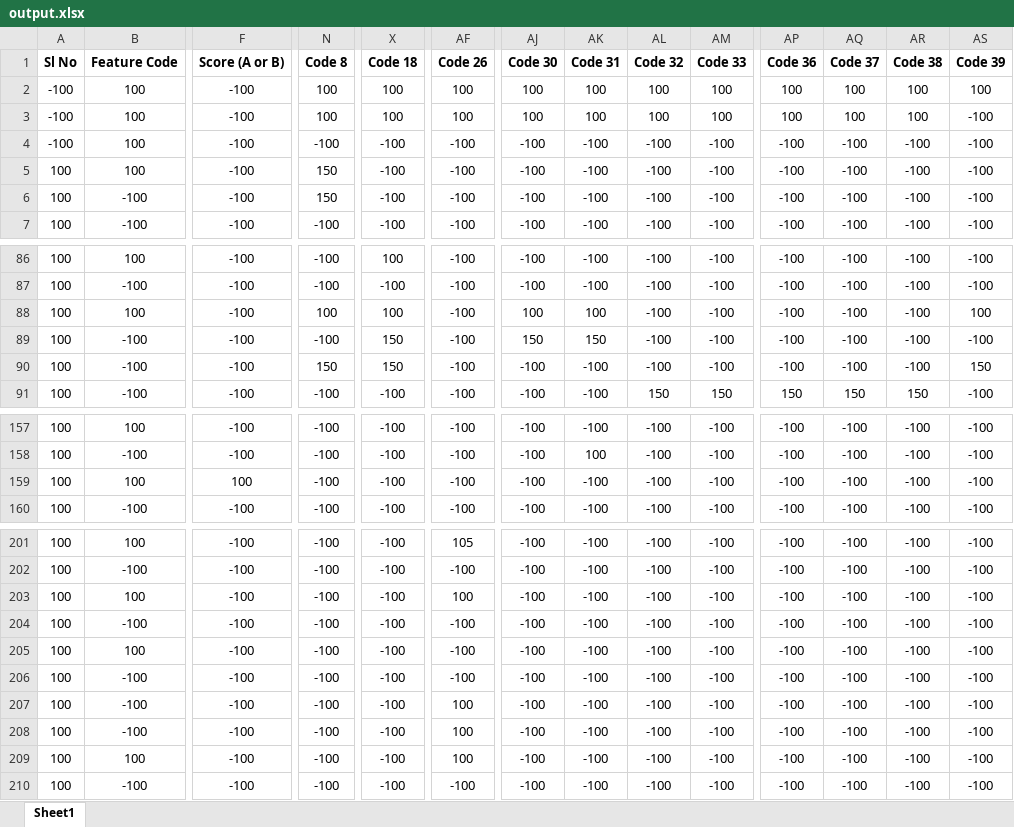
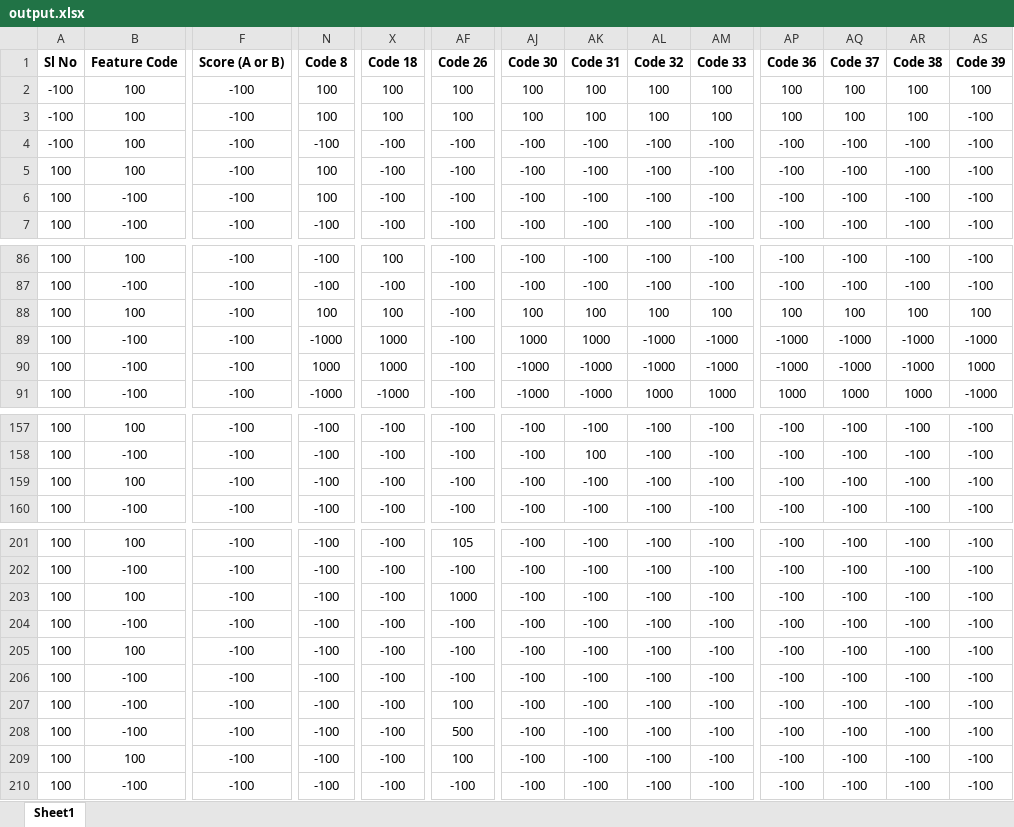
Before and after one commit to PredectiveAI/desktopapp, an Excel workbook: AI Internal-Outputs/output.xlsx, sheet Sheet1, drawn as a sheet; only a part is shown, gaps mark what is left out; values as stored, in another font and other column widths than the file's, no borders; the diff covers the shown part only; the diff names each change by its address in the sheet, - before the commit and + after, or states it on an @@ line.

```diff
--- a/AI Internal-Outputs/output.xlsx (sheet Sheet1)
+++ b/AI Internal-Outputs/output.xlsx (sheet Sheet1)
-N5:N6 (Code 8): 150
+N5:N6 (Code 8): 100
-AL88 (Code 32): -100
+AL88 (Code 32): 100
-AM88 (Code 33): -100
+AM88 (Code 33): 100
-AP88 (Code 36): -100
+AP88 (Code 36): 100
-AQ88 (Code 37): -100
+AQ88 (Code 37): 100
-AR88 (Code 38): -100
+AR88 (Code 38): 100
-N89 (Code 8): -100
+N89 (Code 8): -1000
-X89:X90 (Code 18): 150
+X89:X90 (Code 18): 1000
-AJ89 (Code 30): 150
+AJ89 (Code 30): 1000
-AK89 (Code 31): 150
+AK89 (Code 31): 1000
-AL89:AL90 (Code 32): -100
+AL89:AL90 (Code 32): -1000
-AM89:AM90 (Code 33): -100
+AM89:AM90 (Code 33): -1000
-AP89:AP90 (Code 36): -100
+AP89:AP90 (Code 36): -1000
-AQ89:AQ90 (Code 37): -100
+AQ89:AQ90 (Code 37): -1000
-AR89:AR90 (Code 38): -100
+AR89:AR90 (Code 38): -1000
-AS89 (Code 39): -100
+AS89 (Code 39): -1000
-N90 (Code 8): 150
+N90 (Code 8): 1000
-AJ90:AJ91 (Code 30): -100
+AJ90:AJ91 (Code 30): -1000
-AK90:AK91 (Code 31): -100
+AK90:AK91 (Code 31): -1000
-AS90 (Code 39): 150
+AS90 (Code 39): 1000
-N91 (Code 8): -100
+N91 (Code 8): -1000
-X91 (Code 18): -100
+X91 (Code 18): -1000
-AL91 (Code 32): 150
+AL91 (Code 32): 1000
-AM91 (Code 33): 150
+AM91 (Code 33): 1000
-AP91 (Code 36): 150
+AP91 (Code 36): 1000
-AQ91 (Code 37): 150
+AQ91 (Code 37): 1000
-AR91 (Code 38): 150
+AR91 (Code 38): 1000
-AS91 (Code 39): -100
+AS91 (Code 39): -1000
-F159 (Score (A or B)): 100
+F159 (Score (A or B)): -100
-AF203 (Code 26): 100
+AF203 (Code 26): 1000
-AF208 (Code 26): 100
+AF208 (Code 26): 500
```
Also changed, not shown: 5 added rows, 5 removed rows, 1 moved row and 164 edited cells elsewhere in this sheet, AI Internal-Outputs/output_0.xlsx, 9 other files.
